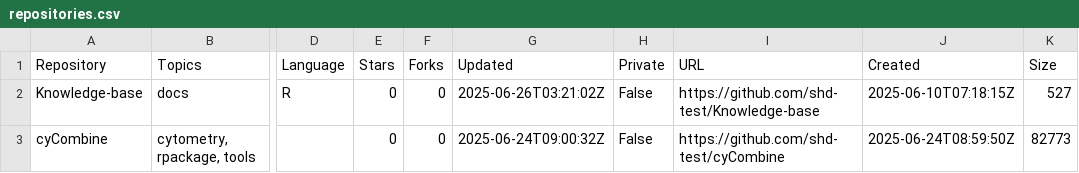
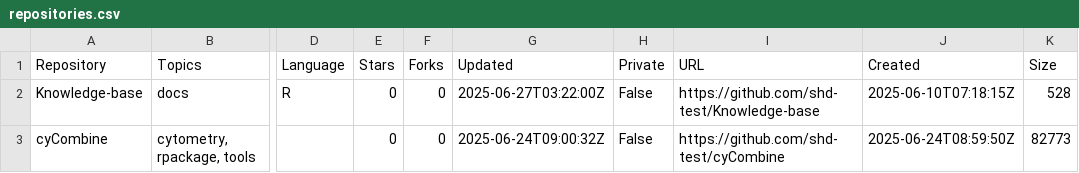
Before and after one commit to immuno-bioinfo/Knowledge-base, a CSV file: assets/data/repositories.csv, drawn as a sheet; only a part is shown, gaps mark what is left out; the diff names each change by its address in the sheet, - before the commit and + after, or states it on an @@ line.

```diff
--- a/assets/data/repositories.csv
+++ b/assets/data/repositories.csv
-G2 (Updated): 2025-06-26T03:21:02Z
+G2 (Updated): 2025-06-27T03:22:00Z
-K2 (Size): 527
+K2 (Size): 528
```
